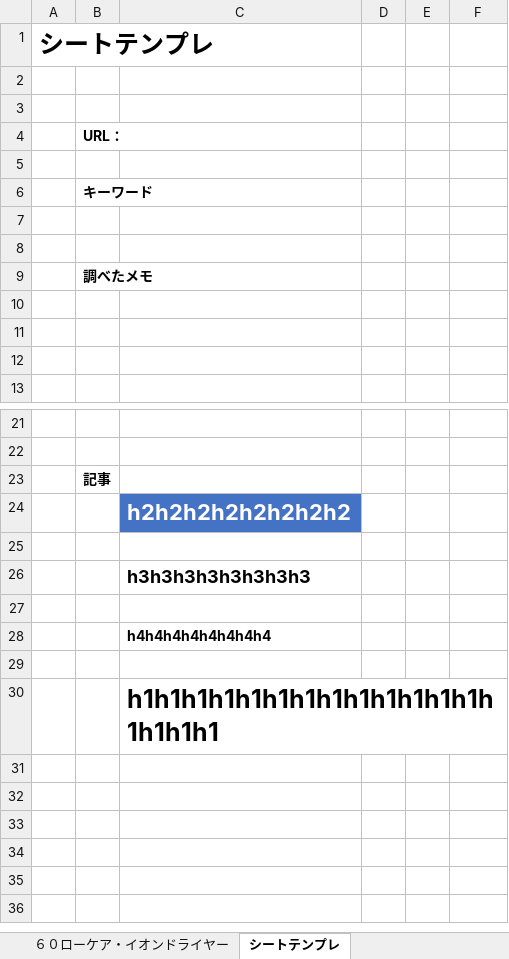
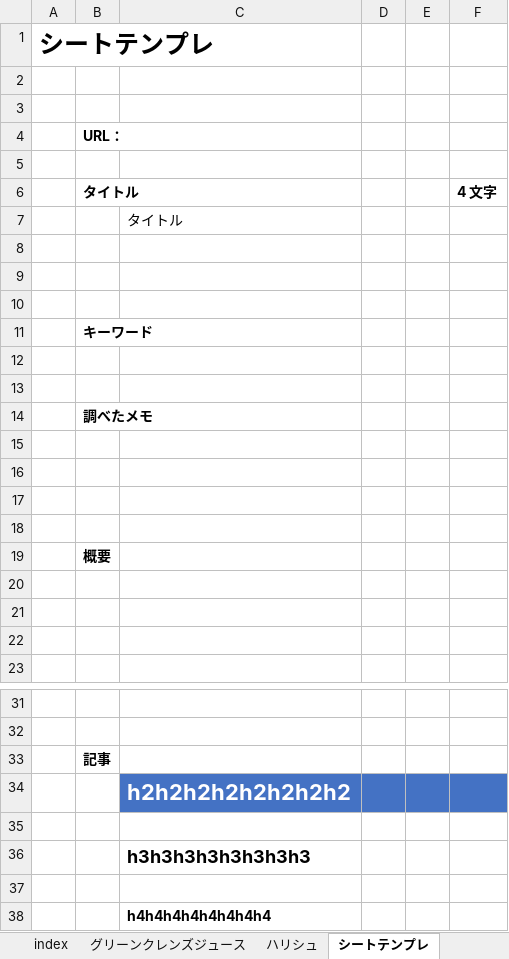
Before and after one commit to yotaro-cha/aff, an Excel workbook: アフィリエイト_商品.xlsx, sheet シートテンプレ, drawn as a sheet; only a part is shown, gaps mark what is left out; the shorter side is filled out with more unchanged rows; values as stored, in another font and other column widths than the file's, no borders; addresses are those after the commit; the diff names each change by its address in the sheet, - before the commit and + after, or states it on an @@ line.

```diff
--- a/アフィリエイト_商品.xlsx (sheet シートテンプレ)
+++ b/アフィリエイト_商品.xlsx (sheet シートテンプレ)
-sheet tab: ６０ローケア・イオンドライヤー
+sheet tab: ハリシュ
+row 6:  | タイトル |  |  |  | 4 文字
+row 7:  |  | タイトル
+row 8: (empty)
+row 9: (empty)
+row 10: (empty)
+row 15: (empty)
+row 16: (empty)
+row 17: (empty)
+row 18: (empty)
+row 19:  | 概要
-D34:F34 fill: none
+D34:F34 fill: #4472C4
```
Also changed, not shown: sheet ハリシュ, sheet グリーンクレンズジュース, アフィリエイト_メモ.xlsx.
